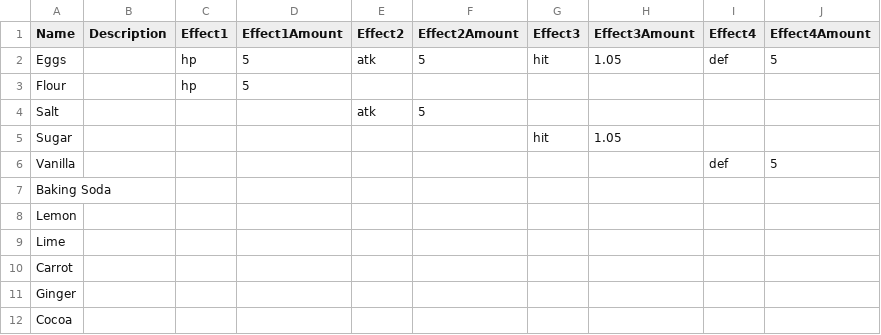
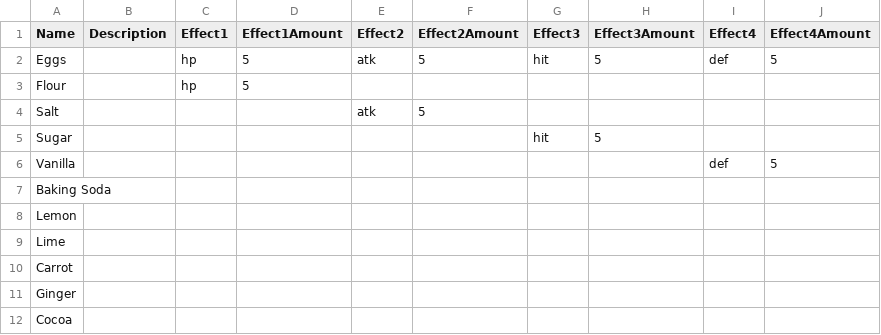
Before and after one commit to steelcrategames/bakingadventure, a CSV file: data/ingredients.csv, drawn as a sheet.

Commit message:
Fix 5% Hit Chance to be "5" instead of "1.05"

```diff
--- a/data/ingredients.csv
+++ b/data/ingredients.csv
@@ -1,6 +1,6 @@
 Name,Description,Effect1,Effect1Amount,Effect2,Effect2Amount,Effect3,Effect3Amount,Effect4,Effect4Amount
-Eggs,,hp,5,atk,5,hit,1.05,def,5
+Eggs,,hp,5,atk,5,hit,5,def,5
 Flour,,hp,5,,,,,,
 Salt,,,,atk,5,,,,
-Sugar,,,,,,hit,1.05,,
+Sugar,,,,,,hit,5,,
 Vanilla,,,,,,,,def,5
```
